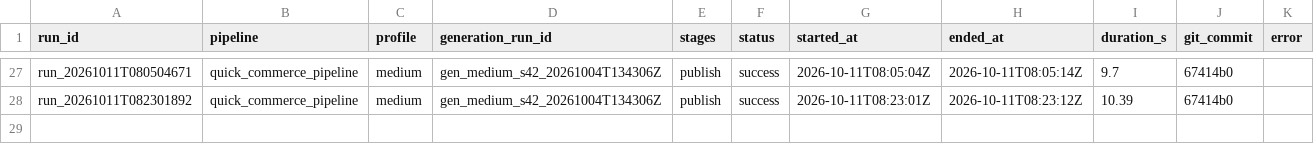
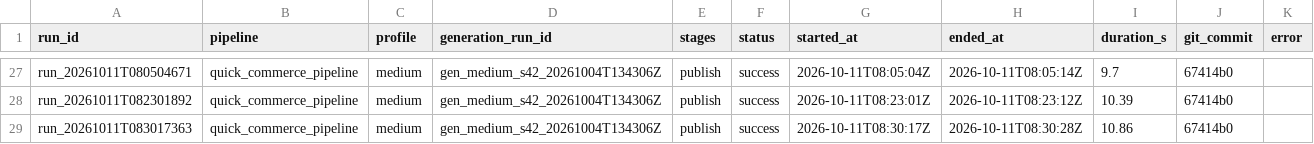
Before and after one commit to Shubham141102/quick-commerce-intelligence, a CSV file: data/demo/ops_pipeline_runs.csv, drawn as a sheet; only a part is shown, gaps mark what is left out.

```diff
--- a/data/demo/ops_pipeline_runs.csv
+++ b/data/demo/ops_pipeline_runs.csv
@@ -40 +40,2 @@ run_20261011T080504671,quick_commerce_pipeline,medium,gen_medium_s42_20261004T13
 run_20261011T082301892,quick_commerce_pipeline,medium,gen_medium_s42_20261004T134306Z,publish,success,2026-10-11T08:23:01Z,2026-10-11T08:23:12Z,10.39,67414b0,
+run_20261011T083017363,quick_commerce_pipeline,medium,gen_medium_s42_20261004T134306Z,publish,success,2026-10-11T08:30:17Z,2026-10-11T08:30:28Z,10.86,67414b0,
```
Also changed, not shown: data/demo/ops_assistant_evals.csv, data/demo/ops_lineage.csv, 21 other files.
